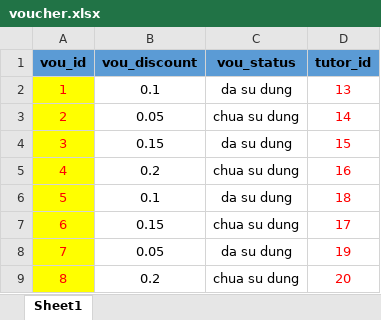
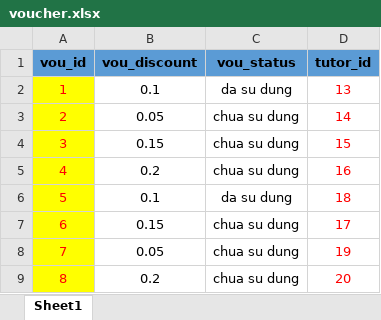
Before and after one commit to Mangtre503/Assignment_Database_BK241, an Excel workbook: Dataset/voucher.xlsx, sheet Sheet1, drawn as a sheet; values as stored, in another font and other column widths than the file's, no borders; the diff names each change by its address in the sheet, - before the commit and + after, or states it on an @@ line.

Commit message:
change: data in voucher, tutor_application, teaching_style, subject, bill

```diff
--- a/Dataset/voucher.xlsx (sheet Sheet1)
+++ b/Dataset/voucher.xlsx (sheet Sheet1)
-C4 (vou_status): da su dung
+C4 (vou_status): chua su dung
-C8 (vou_status): da su dung
+C8 (vou_status): chua su dung
```
Also changed, not shown: Dataset/bill.xlsx, Dataset/consultation_req.xlsx, 4 other files.
